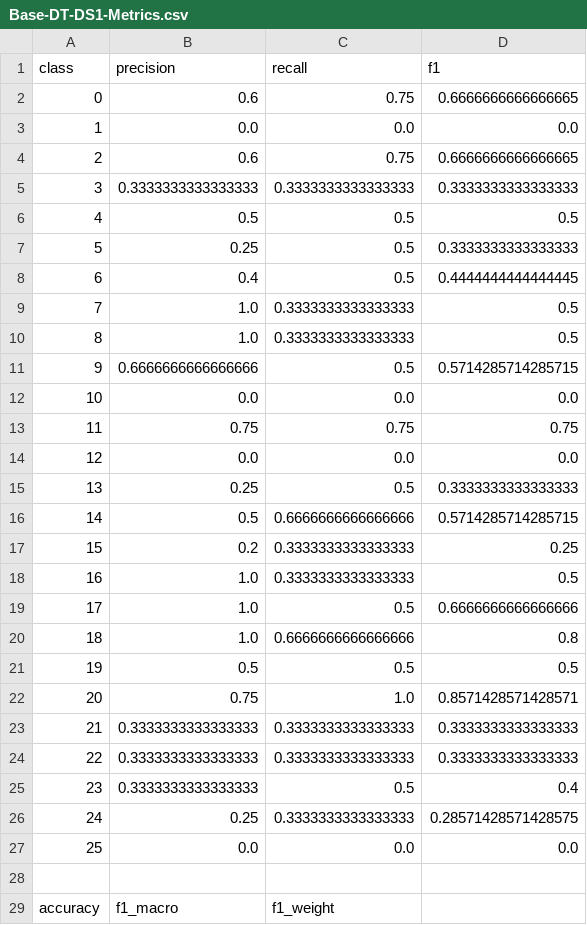
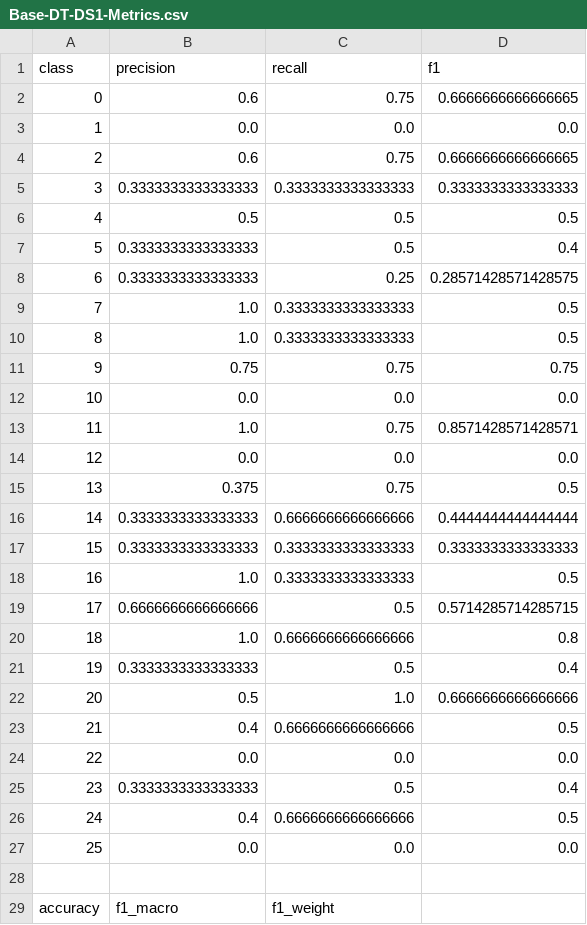
Before and after one commit to tofuboii123/472_A1, a CSV file: output/Base-DT-DS1-Metrics.csv, drawn as a sheet; only a part is shown; the diff covers the shown part only.

```diff
--- a/output/Base-DT-DS1-Metrics.csv
+++ b/output/Base-DT-DS1-Metrics.csv
@@ -6,22 +6,22 @@ class,precision,recall,f1
 4,0.5,0.5,0.5
-5,0.25,0.5,0.3333333333333333
-6,0.4,0.5,0.4444444444444445
+5,0.3333333333333333,0.5,0.4
+6,0.3333333333333333,0.25,0.28571428571428575
 7,1.0,0.3333333333333333,0.5
 8,1.0,0.3333333333333333,0.5
-9,0.6666666666666666,0.5,0.5714285714285715
+9,0.75,0.75,0.75
 10,0.0,0.0,0.0
-11,0.75,0.75,0.75
+11,1.0,0.75,0.8571428571428571
 12,0.0,0.0,0.0
-13,0.25,0.5,0.3333333333333333
-14,0.5,0.6666666666666666,0.5714285714285715
-15,0.2,0.3333333333333333,0.25
+13,0.375,0.75,0.5
+14,0.3333333333333333,0.6666666666666666,0.4444444444444444
+15,0.3333333333333333,0.3333333333333333,0.3333333333333333
 16,1.0,0.3333333333333333,0.5
-17,1.0,0.5,0.6666666666666666
+17,0.6666666666666666,0.5,0.5714285714285715
 18,1.0,0.6666666666666666,0.8
-19,0.5,0.5,0.5
-20,0.75,1.0,0.8571428571428571
-21,0.3333333333333333,0.3333333333333333,0.3333333333333333
-22,0.3333333333333333,0.3333333333333333,0.3333333333333333
+19,0.3333333333333333,0.5,0.4
+20,0.5,1.0,0.6666666666666666
+21,0.4,0.6666666666666666,0.5
+22,0.0,0.0,0.0
 23,0.3333333333333333,0.5,0.4
-24,0.25,0.3333333333333333,0.28571428571428575
+24,0.4,0.6666666666666666,0.5
 25,0.0,0.0,0.0
```
Also changed, not shown: 1 added row and 1 removed row elsewhere in this file, output/Base-DT-DS1.csv, output/Base-DT-DS2-Metrics.csv, 34 other files.
